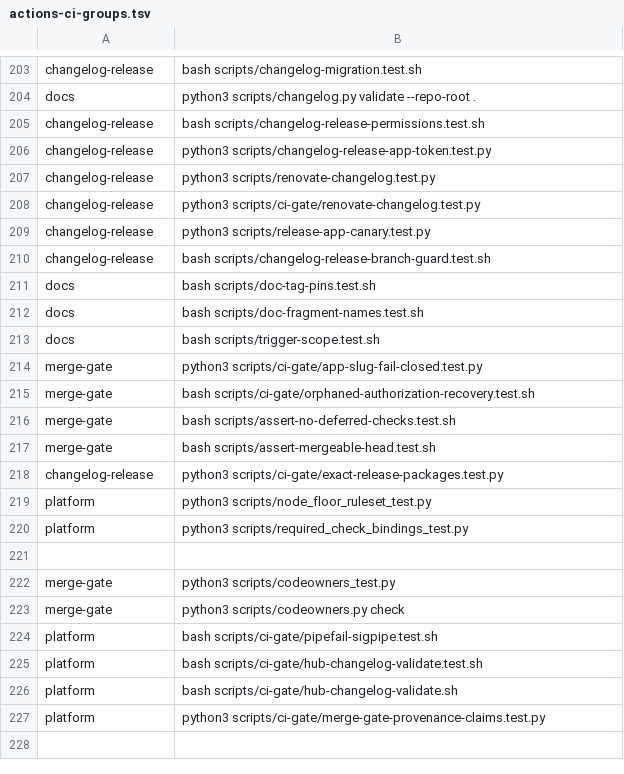
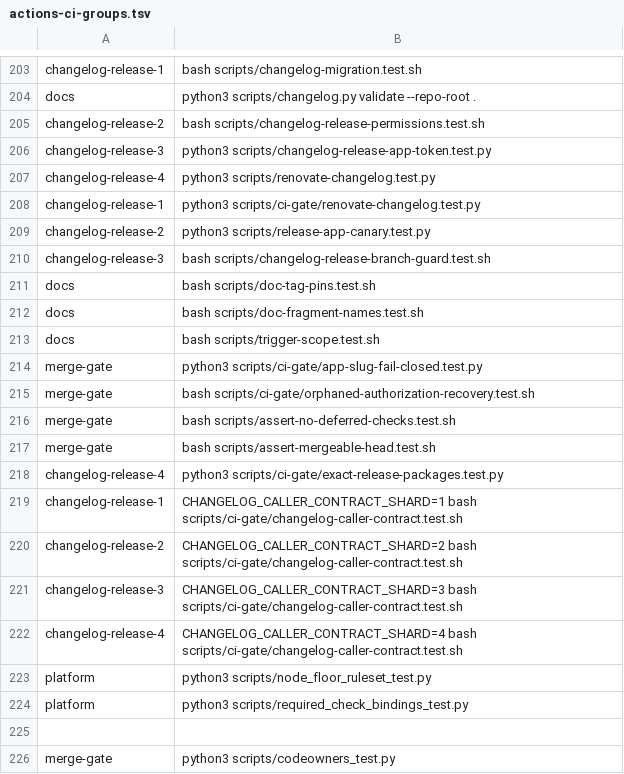
Before and after one commit to verJSON/.github, a TSV file: scripts/actions-ci-groups.tsv, drawn as a sheet; only a part is shown, gaps mark what is left out; the shorter side is filled out with more unchanged rows; the diff covers the shown part only; the diff names each change by its address in the sheet, - before the commit and + after, or states it on an @@ line.

```diff
--- a/scripts/actions-ci-groups.tsv
+++ b/scripts/actions-ci-groups.tsv
-A203: changelog-release
+A203: changelog-release-1
-A205: changelog-release
+A205: changelog-release-2
-A206: changelog-release
+A206: changelog-release-3
-A207: changelog-release
+A207: changelog-release-4
-A208: changelog-release
+A208: changelog-release-1
-A209: changelog-release
+A209: changelog-release-2
-A210: changelog-release
+A210: changelog-release-3
-A218: changelog-release
+A218: changelog-release-4
+row 219: changelog-release-1 | CHANGELOG_CALLER_CONTRACT_SHARD=1 bash scripts/ci-gate/changelog-caller-contract.test.sh
+row 220: changelog-release-2 | CHANGELOG_CALLER_CONTRACT_SHARD=2 bash scripts/ci-gate/changelog-caller-contract.test.sh
+row 221: changelog-release-3 | CHANGELOG_CALLER_CONTRACT_SHARD=3 bash scripts/ci-gate/changelog-caller-contract.test.sh
+row 222: changelog-release-4 | CHANGELOG_CALLER_CONTRACT_SHARD=4 bash scripts/ci-gate/changelog-caller-contract.test.sh
```
Also changed, not shown: 1 added row, 1 removed row and 52 edited cells elsewhere in this file, 11 other files.
